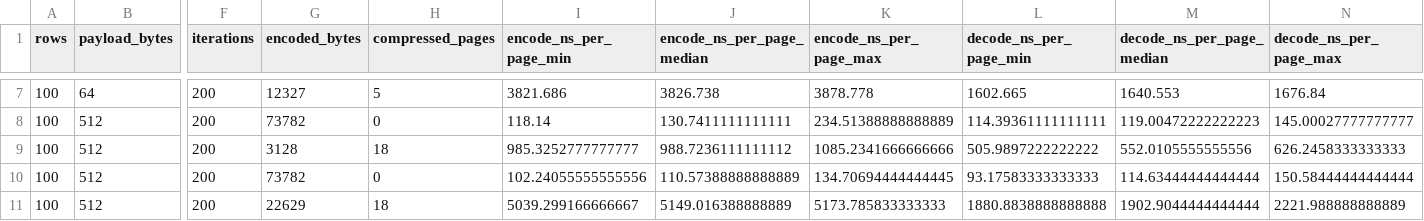
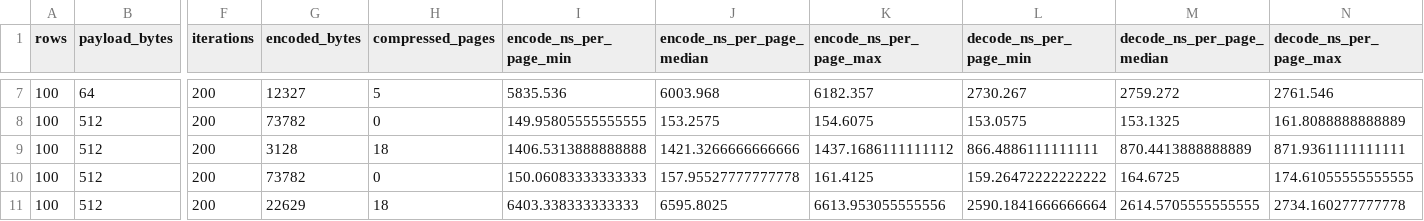
Before and after one commit to igalshilman/sqlexperiment, a CSV file: benches/results/page-codec-summary.csv, drawn as a sheet; only a part is shown, gaps mark what is left out; the diff covers the shown part only; the diff names each change by its address in the sheet, - before the commit and + after, or states it on an @@ line.

```diff
--- a/benches/results/page-codec-summary.csv
+++ b/benches/results/page-codec-summary.csv
-I7 (encode_ns_per_page_min): 3821.686
+I7 (encode_ns_per_page_min): 5835.536
-J7 (encode_ns_per_page_median): 3826.738
+J7 (encode_ns_per_page_median): 6003.968
-K7 (encode_ns_per_page_max): 3878.778
+K7 (encode_ns_per_page_max): 6182.357
-L7 (decode_ns_per_page_min): 1602.665
+L7 (decode_ns_per_page_min): 2730.267
-M7 (decode_ns_per_page_median): 1640.553
+M7 (decode_ns_per_page_median): 2759.272
-N7 (decode_ns_per_page_max): 1676.84
+N7 (decode_ns_per_page_max): 2761.546
-I8 (encode_ns_per_page_min): 118.14
+I8 (encode_ns_per_page_min): 149.95805555555555
-J8 (encode_ns_per_page_median): 130.7411111111111
+J8 (encode_ns_per_page_median): 153.2575
-K8 (encode_ns_per_page_max): 234.51388888888889
+K8 (encode_ns_per_page_max): 154.6075
-L8 (decode_ns_per_page_min): 114.39361111111111
+L8 (decode_ns_per_page_min): 153.0575
-M8 (decode_ns_per_page_median): 119.00472222222223
+M8 (decode_ns_per_page_median): 153.1325
-N8 (decode_ns_per_page_max): 145.00027777777777
+N8 (decode_ns_per_page_max): 161.8088888888889
-I9 (encode_ns_per_page_min): 985.3252777777777
+I9 (encode_ns_per_page_min): 1406.5313888888888
-J9 (encode_ns_per_page_median): 988.7236111111112
+J9 (encode_ns_per_page_median): 1421.3266666666666
-K9 (encode_ns_per_page_max): 1085.2341666666666
+K9 (encode_ns_per_page_max): 1437.1686111111112
-L9 (decode_ns_per_page_min): 505.9897222222222
+L9 (decode_ns_per_page_min): 866.4886111111111
-M9 (decode_ns_per_page_median): 552.0105555555556
+M9 (decode_ns_per_page_median): 870.4413888888889
-N9 (decode_ns_per_page_max): 626.2458333333333
+N9 (decode_ns_per_page_max): 871.9361111111111
-I10 (encode_ns_per_page_min): 102.24055555555556
+I10 (encode_ns_per_page_min): 150.06083333333333
-J10 (encode_ns_per_page_median): 110.57388888888889
+J10 (encode_ns_per_page_median): 157.95527777777778
-K10 (encode_ns_per_page_max): 134.70694444444445
+K10 (encode_ns_per_page_max): 161.4125
-L10 (decode_ns_per_page_min): 93.17583333333333
+L10 (decode_ns_per_page_min): 159.26472222222222
-M10 (decode_ns_per_page_median): 114.63444444444444
+M10 (decode_ns_per_page_median): 164.6725
-N10 (decode_ns_per_page_max): 150.58444444444444
+N10 (decode_ns_per_page_max): 174.61055555555555
-I11 (encode_ns_per_page_min): 5039.299166666667
+I11 (encode_ns_per_page_min): 6403.338333333333
-J11 (encode_ns_per_page_median): 5149.016388888889
+J11 (encode_ns_per_page_median): 6595.8025
-K11 (encode_ns_per_page_max): 5173.785833333333
+K11 (encode_ns_per_page_max): 6613.953055555556
-L11 (decode_ns_per_page_min): 1880.8838888888888
+L11 (decode_ns_per_page_min): 2590.1841666666664
-M11 (decode_ns_per_page_median): 1902.9044444444444
+M11 (decode_ns_per_page_median): 2614.5705555555555
-N11 (decode_ns_per_page_max): 2221.988888888889
+N11 (decode_ns_per_page_max): 2734.160277777778
```
Also changed, not shown: 114 edited cells elsewhere in this file, benches/results/page-codec.csv, 54 other files.
